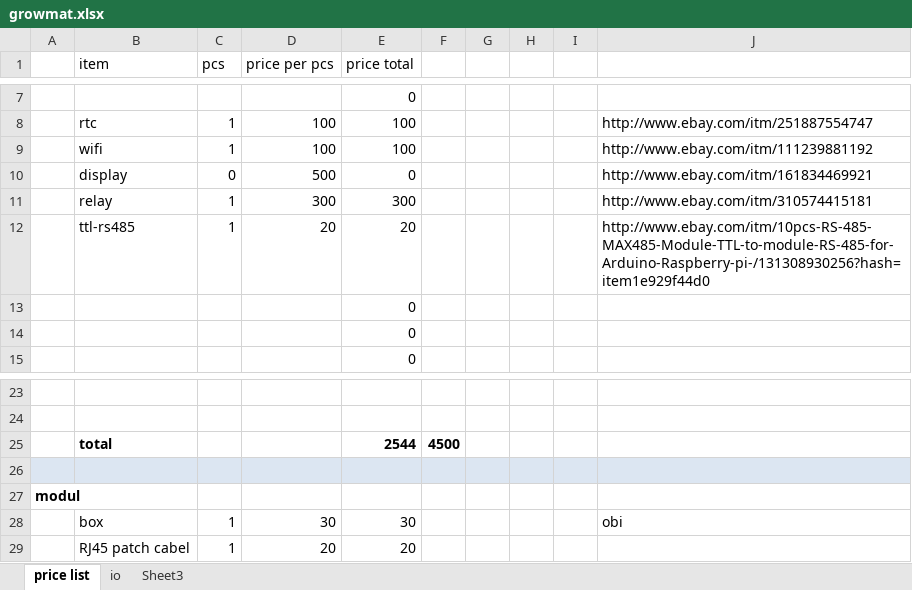
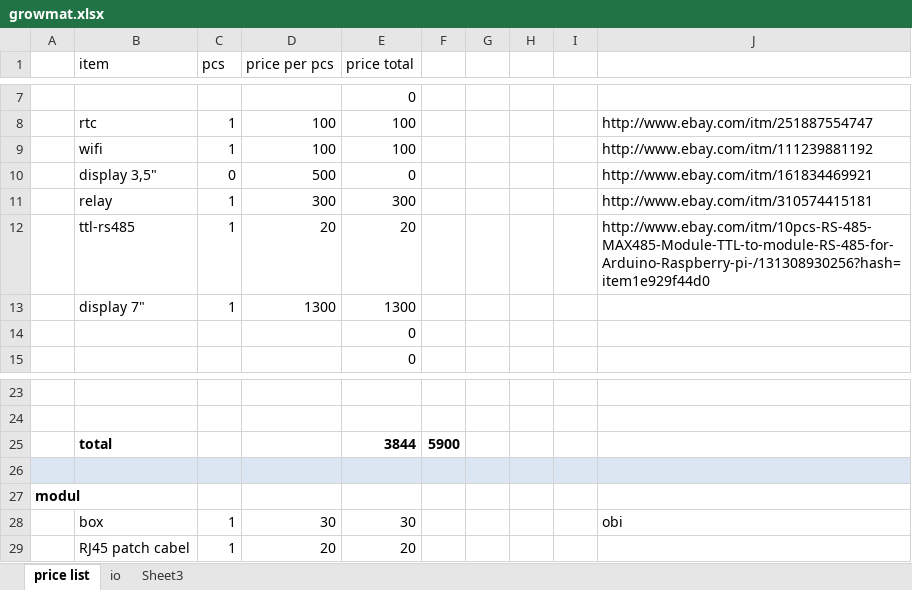
Before and after one commit to bcsedlon/growmat, an Excel workbook: growmat.xlsx, sheet price list, drawn as a sheet; only a part is shown, gaps mark what is left out; values as stored, in another font and other column widths than the file's, no borders; charts and pictures not drawn; removed rows and columns are numbered as before the commit, all else as after; the diff names each change by its address in the sheet, - before the commit and + after, or states it on an @@ line.

Commit message:
growmat.xlsx updated

```diff
--- a/growmat.xlsx (sheet price list)
+++ b/growmat.xlsx (sheet price list)
-B10 (item): display
+B10 (item): display 3,5"
-row 13:  |  |  |  | 0
+row 13:  | display 7" | 1 | 1300 | 1300
-row 25:  | total |  |  | 2544 | 4500
+row 25:  | total |  |  | 3844 | 5900
```
Also changed, not shown: 2 other files.
